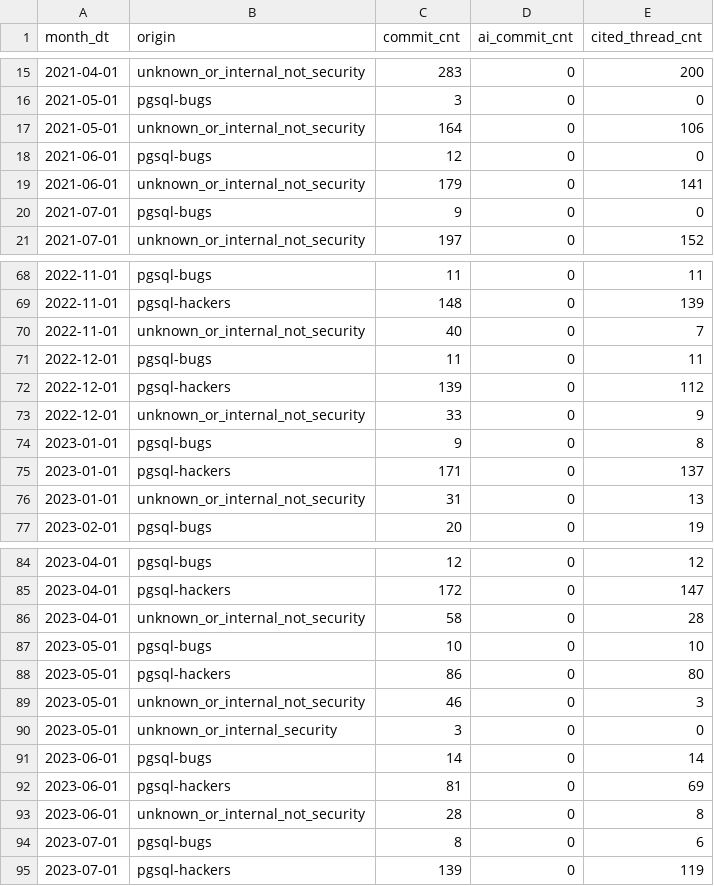
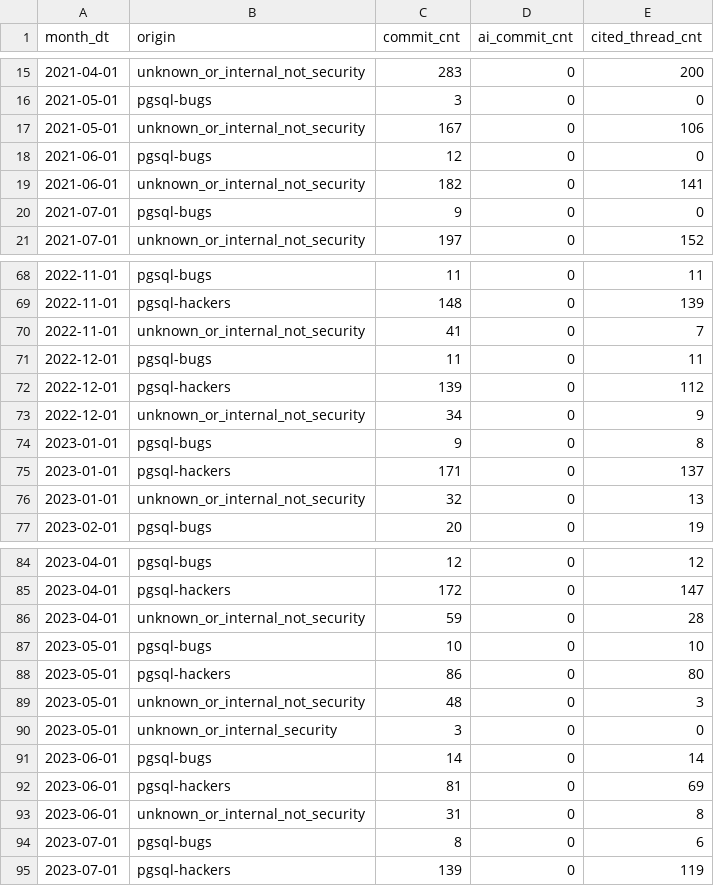
Before and after one commit to dorianinsights/postgres_bug_analysis, a CSV file: data/derived/fct_origin_activity_monthly_agg.csv, drawn as a sheet; only a part is shown, gaps mark what is left out; the diff covers the shown part only.

```diff
--- a/data/derived/fct_origin_activity_monthly_agg.csv
+++ b/data/derived/fct_origin_activity_monthly_agg.csv
@@ -16,5 +16,5 @@ month_dt,origin,commit_cnt,ai_commit_cnt,cited_thread_cnt
 2021-05-01,pgsql-bugs,3,0,0
-2021-05-01,unknown_or_internal_not_security,164,0,106
+2021-05-01,unknown_or_internal_not_security,167,0,106
 2021-06-01,pgsql-bugs,12,0,0
-2021-06-01,unknown_or_internal_not_security,179,0,141
+2021-06-01,unknown_or_internal_not_security,182,0,141
 2021-07-01,pgsql-bugs,9,0,0
@@ -69,9 +69,9 @@ month_dt,origin,commit_cnt,ai_commit_cnt,cited_thread_cnt
 2022-11-01,pgsql-hackers,148,0,139
-2022-11-01,unknown_or_internal_not_security,40,0,7
+2022-11-01,unknown_or_internal_not_security,41,0,7
 2022-12-01,pgsql-bugs,11,0,11
 2022-12-01,pgsql-hackers,139,0,112
-2022-12-01,unknown_or_internal_not_security,33,0,9
+2022-12-01,unknown_or_internal_not_security,34,0,9
 2023-01-01,pgsql-bugs,9,0,8
 2023-01-01,pgsql-hackers,171,0,137
-2023-01-01,unknown_or_internal_not_security,31,0,13
+2023-01-01,unknown_or_internal_not_security,32,0,13
 2023-02-01,pgsql-bugs,20,0,19
@@ -85,6 +85,6 @@ month_dt,origin,commit_cnt,ai_commit_cnt,cited_thread_cnt
 2023-04-01,pgsql-hackers,172,0,147
-2023-04-01,unknown_or_internal_not_security,58,0,28
+2023-04-01,unknown_or_internal_not_security,59,0,28
 2023-05-01,pgsql-bugs,10,0,10
 2023-05-01,pgsql-hackers,86,0,80
-2023-05-01,unknown_or_internal_not_security,46,0,3
+2023-05-01,unknown_or_internal_not_security,48,0,3
 2023-05-01,unknown_or_internal_security,3,0,0
@@ -92,3 +92,3 @@ month_dt,origin,commit_cnt,ai_commit_cnt,cited_thread_cnt
 2023-06-01,pgsql-hackers,81,0,69
-2023-06-01,unknown_or_internal_not_security,28,0,8
+2023-06-01,unknown_or_internal_not_security,31,0,8
 2023-07-01,pgsql-bugs,8,0,6
```
Also changed, not shown: 25 edited cells elsewhere in this file, data/derived/dim_release.csv, data/derived/fct_pending_fix_origins_agg.csv, 18 other files.
